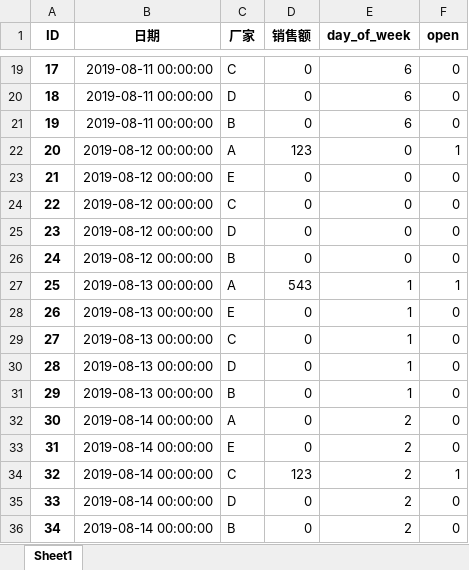
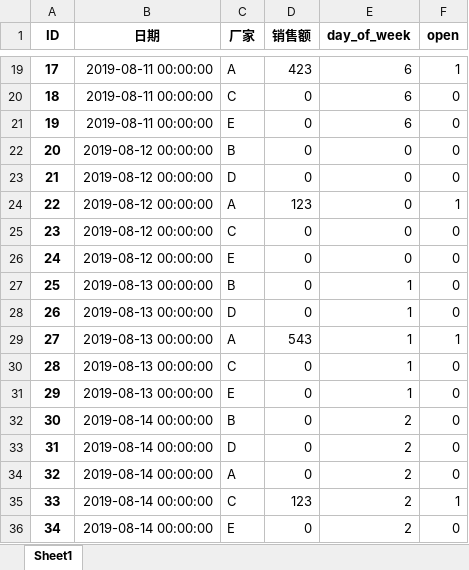
Before and after one commit to Yanhuanjin/ML_data_process, an Excel workbook: example/example_out.xlsx, sheet Sheet1, drawn as a sheet; only a part is shown, gaps mark what is left out; values as stored, in another font and other column widths than the file's, no borders; the diff covers the shown part only; the diff names each change by its address in the sheet, - before the commit and + after, or states it on an @@ line.

```diff
--- a/example/example_out.xlsx (sheet Sheet1)
+++ b/example/example_out.xlsx (sheet Sheet1)
-C19 (厂家): C
+C19 (厂家): A
-D19 (销售额): 0
+D19 (销售额): 423
-F19 (open): 0
+F19 (open): 1
-C20 (厂家): D
+C20 (厂家): C
-C21 (厂家): B
+C21 (厂家): E
-C22 (厂家): A
+C22 (厂家): B
-D22 (销售额): 123
+D22 (销售额): 0
-F22 (open): 1
+F22 (open): 0
-C23 (厂家): E
+C23 (厂家): D
-C24 (厂家): C
+C24 (厂家): A
-D24 (销售额): 0
+D24 (销售额): 123
-F24 (open): 0
+F24 (open): 1
-C25 (厂家): D
+C25 (厂家): C
-C26 (厂家): B
+C26 (厂家): E
-C27 (厂家): A
+C27 (厂家): B
-D27 (销售额): 543
+D27 (销售额): 0
-F27 (open): 1
+F27 (open): 0
-C28 (厂家): E
+C28 (厂家): D
-C29 (厂家): C
+C29 (厂家): A
-D29 (销售额): 0
+D29 (销售额): 543
-F29 (open): 0
+F29 (open): 1
-C30 (厂家): D
+C30 (厂家): C
-C31 (厂家): B
+C31 (厂家): E
-C32 (厂家): A
+C32 (厂家): B
-C33 (厂家): E
+C33 (厂家): D
-C34 (厂家): C
+C34 (厂家): A
-D34 (销售额): 123
+D34 (销售额): 0
-F34 (open): 1
+F34 (open): 0
-C35 (厂家): D
+C35 (厂家): C
-D35 (销售额): 0
+D35 (销售额): 123
-F35 (open): 0
+F35 (open): 1
-C36 (厂家): B
+C36 (厂家): E
```
Also changed, not shown: 162 edited cells elsewhere in this sheet, 2 other files.
